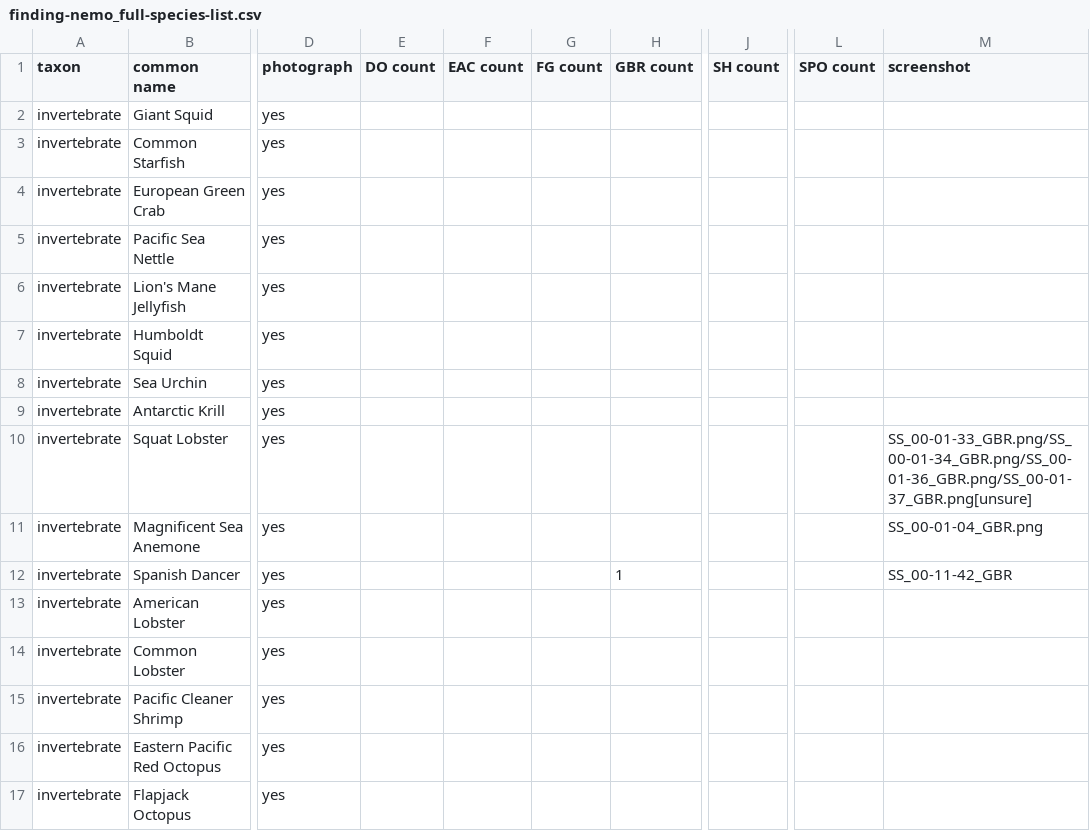
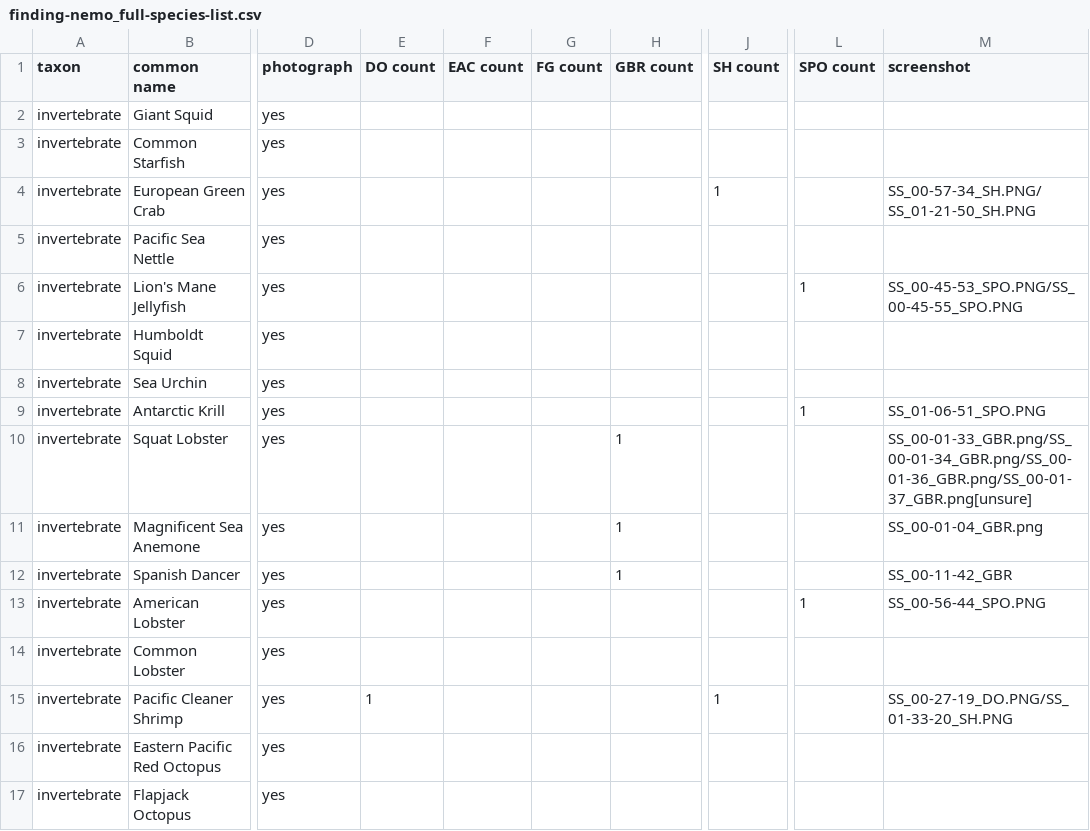
Before and after one commit to DataDrivenEcologicalSynthesis/VirtualBiogeography, a CSV file: Databases/Species_List/finding-nemo_full-species-list.csv, drawn as a sheet; only a part is shown, gaps mark what is left out; the diff covers the shown part only; the diff names each change by its address in the sheet, - before the commit and + after, or states it on an @@ line.

Commit message:
Add new species presence/absence
I added new species presence/absence data in `finding-nemo_full-species-list.csv`
I corrected a few locations in the movie screenshots and `screenshot_analysis_status.csv`

```diff
--- a/Databases/Species_List/finding-nemo_full-species-list.csv
+++ b/Databases/Species_List/finding-nemo_full-species-list.csv
-J4 (SH count): (empty)
+J4 (SH count): 1
-M4 (screenshot): (empty)
+M4 (screenshot): SS_00-57-34_SH.PNG/ SS_01-21-50_SH.PNG
-L6 (SPO count): (empty)
+L6 (SPO count): 1
-M6 (screenshot): (empty)
+M6 (screenshot): SS_00-45-53_SPO.PNG/SS_00-45-55_SPO.PNG
-L9 (SPO count): (empty)
+L9 (SPO count): 1
-M9 (screenshot): (empty)
+M9 (screenshot): SS_01-06-51_SPO.PNG
-H10:H11 (GBR count): (empty)
+H10:H11 (GBR count): 1
-L13 (SPO count): (empty)
+L13 (SPO count): 1
-M13 (screenshot): (empty)
+M13 (screenshot): SS_00-56-44_SPO.PNG
-E15 (DO count): (empty)
+E15 (DO count): 1
-J15 (SH count): (empty)
+J15 (SH count): 1
-M15 (screenshot): (empty)
+M15 (screenshot): SS_00-27-19_DO.PNG/SS_01-33-20_SH.PNG
```
Also changed, not shown: 3 added rows and 93 edited cells elsewhere in this file, Databases/Movie_Screenshots/screenshot_analysis_status.csv, 5 other files.
